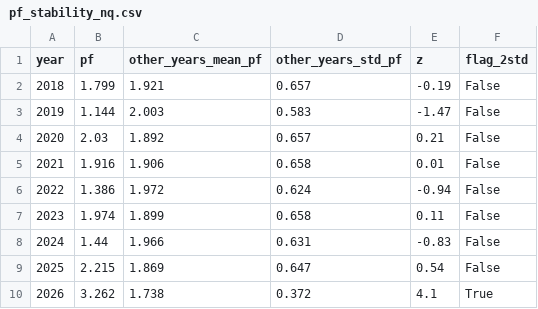
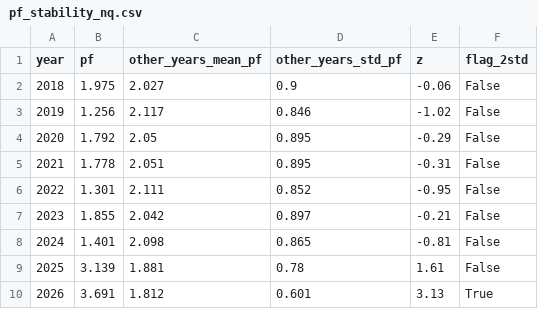
Before and after one commit to dylankazakovas93-dev/verify, a CSV file: results/pf_stability_nq.csv, drawn as a sheet.

```diff
--- a/results/pf_stability_nq.csv
+++ b/results/pf_stability_nq.csv
@@ -1,10 +1,10 @@
 year,pf,other_years_mean_pf,other_years_std_pf,z,flag_2std
-2018,1.799,1.921,0.657,-0.19,False
-2019,1.144,2.003,0.583,-1.47,False
-2020,2.03,1.892,0.657,0.21,False
-2021,1.916,1.906,0.658,0.01,False
-2022,1.386,1.972,0.624,-0.94,False
-2023,1.974,1.899,0.658,0.11,False
-2024,1.44,1.966,0.631,-0.83,False
-2025,2.215,1.869,0.647,0.54,False
-2026,3.262,1.738,0.372,4.1,True
+2018,1.975,2.027,0.9,-0.06,False
+2019,1.256,2.117,0.846,-1.02,False
+2020,1.792,2.05,0.895,-0.29,False
+2021,1.778,2.051,0.895,-0.31,False
+2022,1.301,2.111,0.852,-0.95,False
+2023,1.855,2.042,0.897,-0.21,False
+2024,1.401,2.098,0.865,-0.81,False
+2025,3.139,1.881,0.78,1.61,False
+2026,3.691,1.812,0.601,3.13,True
```
Also changed, not shown: results/grid_log_es.csv, results/grid_log_nq.csv, 11 other files.
